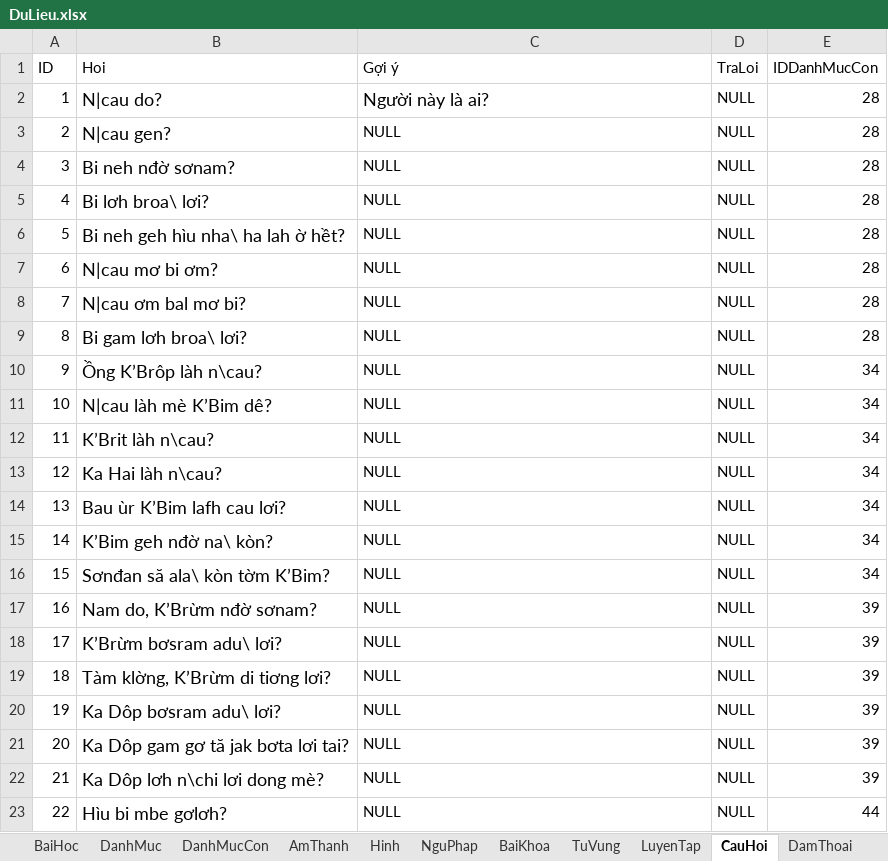
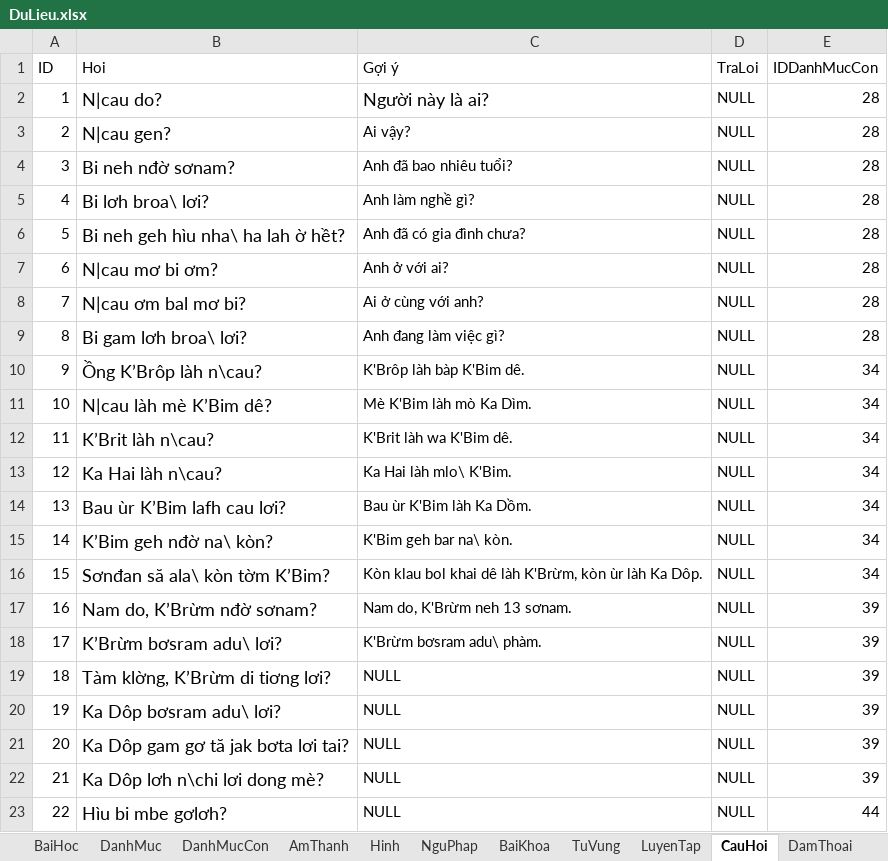
Before and after one commit to khanhvinhit/Do-An, an Excel workbook: THESIS/DuLieu.xlsx, sheet CauHoi, drawn as a sheet; only a part is shown; values as stored, in another font and other column widths than the file's, no borders; the diff names each change by its address in the sheet, - before the commit and + after, or states it on an @@ line.

```diff
--- a/THESIS/DuLieu.xlsx (sheet CauHoi)
+++ b/THESIS/DuLieu.xlsx (sheet CauHoi)
-C3 (Gợi ý): NULL
+C3 (Gợi ý): Ai vậy?
-C4 (Gợi ý): NULL
+C4 (Gợi ý): Anh đã bao nhiêu tuổi?
-C5 (Gợi ý): NULL
+C5 (Gợi ý): Anh làm nghề gì?
-C6 (Gợi ý): NULL
+C6 (Gợi ý): Anh đã có gia đình chưa?
-C7 (Gợi ý): NULL
+C7 (Gợi ý): Anh ở với ai?
-C8 (Gợi ý): NULL
+C8 (Gợi ý): Ai ở cùng với anh?
-C9 (Gợi ý): NULL
+C9 (Gợi ý): Anh đang làm việc gì?
-C10 (Gợi ý): NULL
+C10 (Gợi ý): K'Brôp làh bàp K'Bim dê.
-C11 (Gợi ý): NULL
+C11 (Gợi ý): Mè K'Bim làh mò Ka Dìm.
-C12 (Gợi ý): NULL
+C12 (Gợi ý): K'Brit làh wa K'Bim dê.
-C13 (Gợi ý): NULL
+C13 (Gợi ý): Ka Hai làh mlo\ K'Bim.
-C14 (Gợi ý): NULL
+C14 (Gợi ý): Bau ùr K'Bim làh Ka Dồm.
-C15 (Gợi ý): NULL
+C15 (Gợi ý): K'Bim geh bar na\ kòn.
-C16 (Gợi ý): NULL
+C16 (Gợi ý): Kòn klau bol khai dê làh K'Brừm, kòn ùr làh Ka Dôp.
-C17 (Gợi ý): NULL
+C17 (Gợi ý): Nam do, K'Brừm neh 13 sơnam.
-C18 (Gợi ý): NULL
+C18 (Gợi ý): K'Brừm bơsram adu\ phàm.
```
Also changed, not shown: 4 other files.
